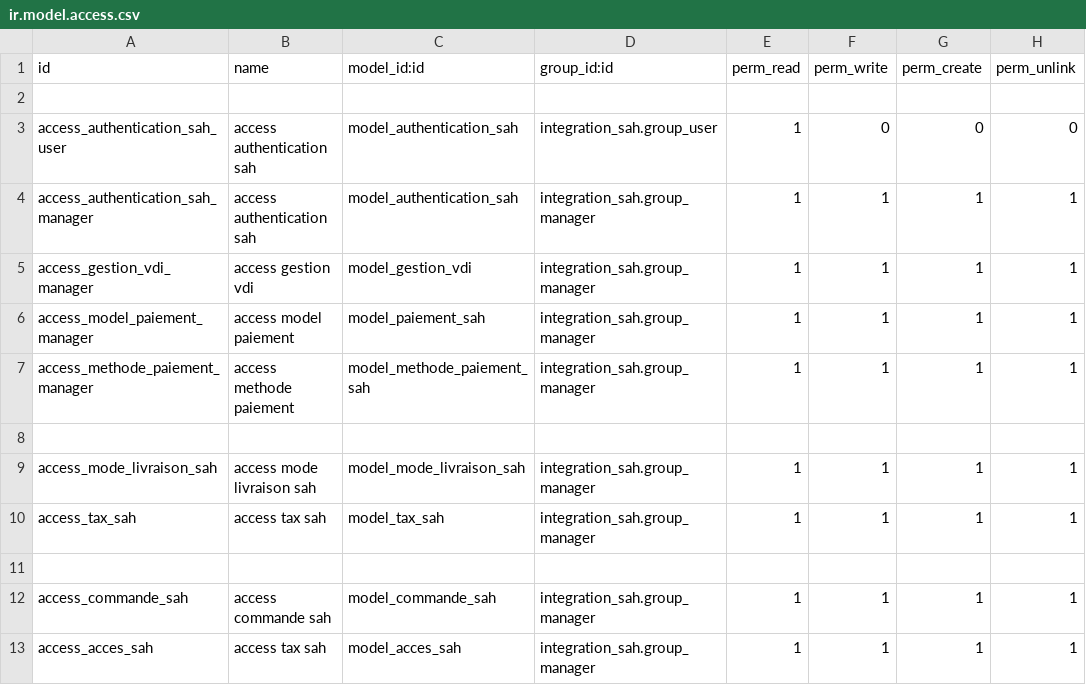
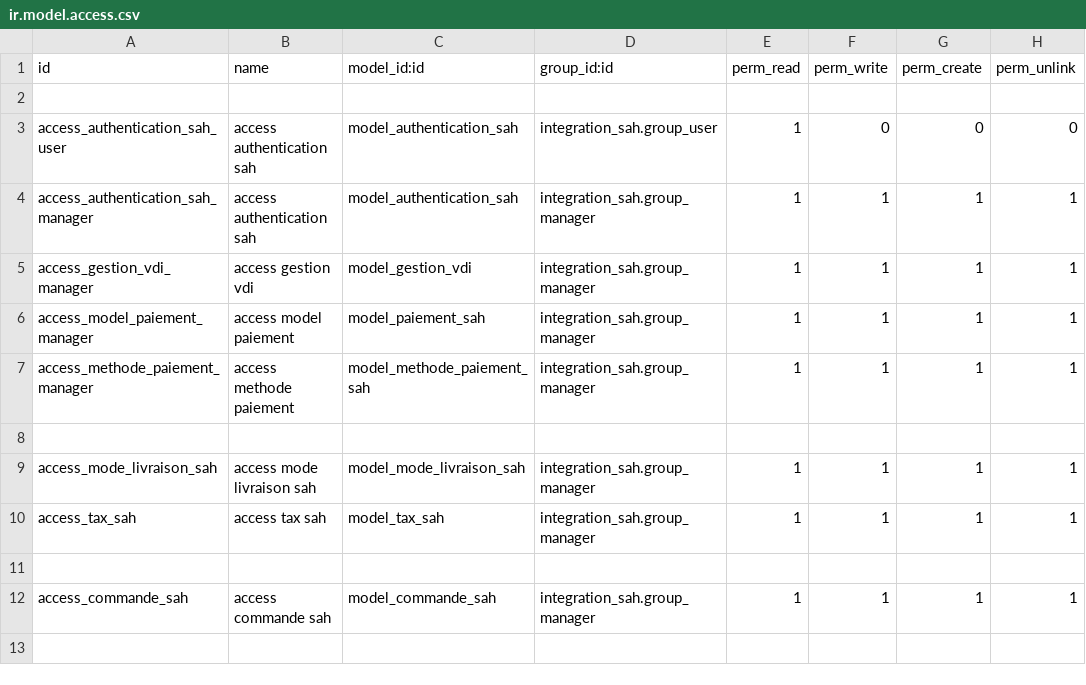
Before and after one commit to UNIKerp/sellingathome, a CSV file: integration_sah/security/ir.model.access.csv, drawn as a sheet; the diff names each change by its address in the sheet, - before the commit and + after, or states it on an @@ line.

Commit message:
acces

```diff
--- a/integration_sah/security/ir.model.access.csv
+++ b/integration_sah/security/ir.model.access.csv
-row 13: access_acces_sah | access tax sah | model_acces_sah | integration_sah.group_manager | 1 | 1 | 1 | 1
```
Also changed, not shown: 2 other files.
